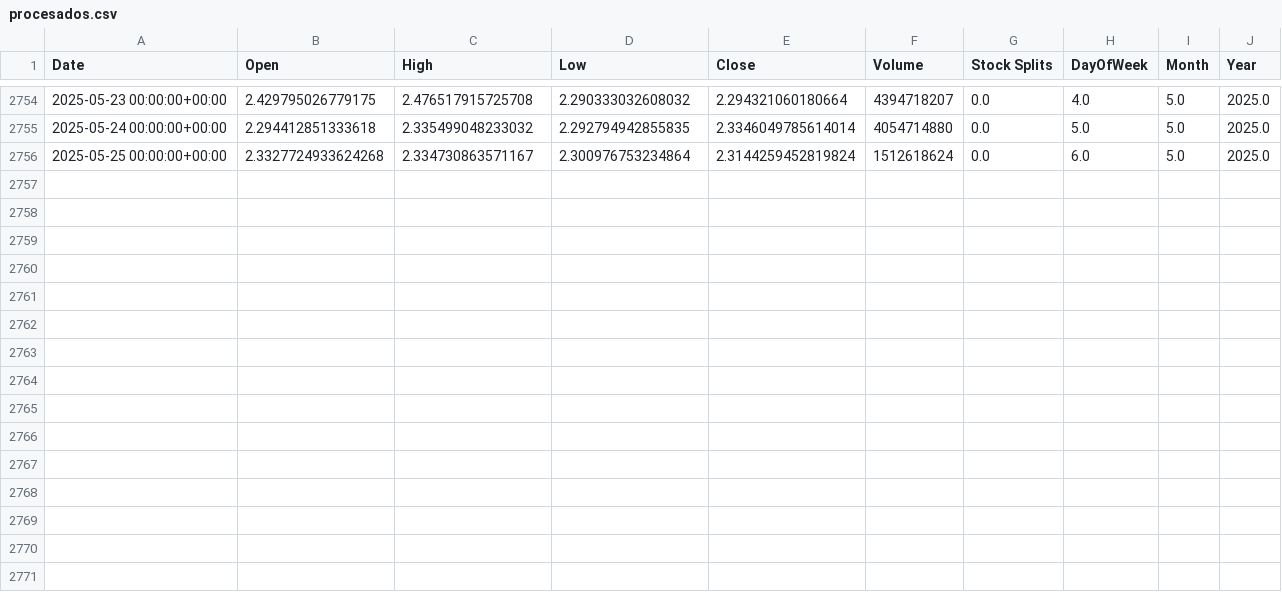
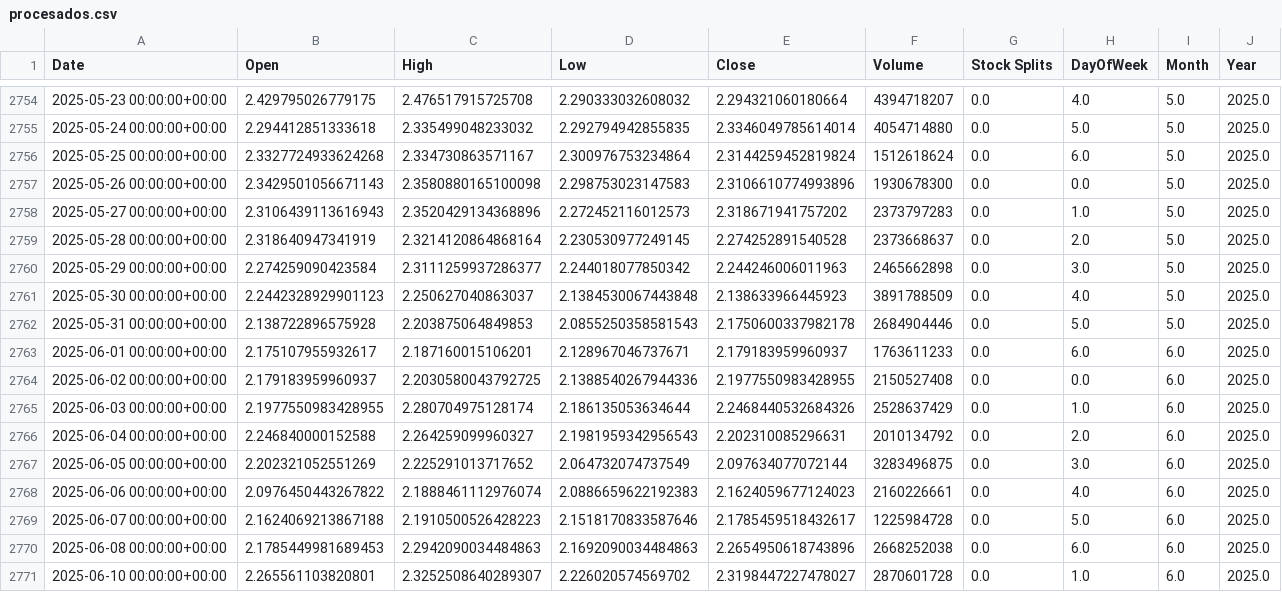
Before and after one commit to Carlos19711101/proyecto_int_V_2025_1_2, a CSV file: src/XRP/static/data/procesados.csv, drawn as a sheet; only a part is shown, gaps mark what is left out; the diff names each change by its address in the sheet, - before the commit and + after, or states it on an @@ line.

```diff
--- a/src/XRP/static/data/procesados.csv
+++ b/src/XRP/static/data/procesados.csv
+row 2757: 2025-05-26 00:00:00+00:00 | 2.3429501056671143 | 2.3580880165100098 | 2.298753023147583 | 2.3106610774993896 | 1930678300 | 0.0 | 0.0 | 5.0 | 2025.0
+row 2758: 2025-05-27 00:00:00+00:00 | 2.3106439113616943 | 2.3520429134368896 | 2.272452116012573 | 2.318671941757202 | 2373797283 | 0.0 | 1.0 | 5.0 | 2025.0
+row 2759: 2025-05-28 00:00:00+00:00 | 2.318640947341919 | 2.3214120864868164 | 2.230530977249145 | 2.274252891540528 | 2373668637 | 0.0 | 2.0 | 5.0 | 2025.0
+row 2760: 2025-05-29 00:00:00+00:00 | 2.274259090423584 | 2.3111259937286377 | 2.244018077850342 | 2.244246006011963 | 2465662898 | 0.0 | 3.0 | 5.0 | 2025.0
+row 2761: 2025-05-30 00:00:00+00:00 | 2.2442328929901123 | 2.250627040863037 | 2.1384530067443848 | 2.138633966445923 | 3891788509 | 0.0 | 4.0 | 5.0 | 2025.0
+row 2762: 2025-05-31 00:00:00+00:00 | 2.138722896575928 | 2.203875064849853 | 2.0855250358581543 | 2.1750600337982178 | 2684904446 | 0.0 | 5.0 | 5.0 | 2025.0
+row 2763: 2025-06-01 00:00:00+00:00 | 2.175107955932617 | 2.187160015106201 | 2.128967046737671 | 2.179183959960937 | 1763611233 | 0.0 | 6.0 | 6.0 | 2025.0
+row 2764: 2025-06-02 00:00:00+00:00 | 2.179183959960937 | 2.2030580043792725 | 2.1388540267944336 | 2.1977550983428955 | 2150527408 | 0.0 | 0.0 | 6.0 | 2025.0
+row 2765: 2025-06-03 00:00:00+00:00 | 2.1977550983428955 | 2.280704975128174 | 2.186135053634644 | 2.2468440532684326 | 2528637429 | 0.0 | 1.0 | 6.0 | 2025.0
+row 2766: 2025-06-04 00:00:00+00:00 | 2.246840000152588 | 2.264259099960327 | 2.1981959342956543 | 2.202310085296631 | 2010134792 | 0.0 | 2.0 | 6.0 | 2025.0
+row 2767: 2025-06-05 00:00:00+00:00 | 2.202321052551269 | 2.225291013717652 | 2.064732074737549 | 2.097634077072144 | 3283496875 | 0.0 | 3.0 | 6.0 | 2025.0
+row 2768: 2025-06-06 00:00:00+00:00 | 2.0976450443267822 | 2.1888461112976074 | 2.0886659622192383 | 2.1624059677124023 | 2160226661 | 0.0 | 4.0 | 6.0 | 2025.0
+row 2769: 2025-06-07 00:00:00+00:00 | 2.1624069213867188 | 2.1910500526428223 | 2.1518170833587646 | 2.1785459518432617 | 1225984728 | 0.0 | 5.0 | 6.0 | 2025.0
+row 2770: 2025-06-08 00:00:00+00:00 | 2.1785449981689453 | 2.2942090034484863 | 2.1692090034484863 | 2.2654950618743896 | 2668252038 | 0.0 | 6.0 | 6.0 | 2025.0
+row 2771: 2025-06-10 00:00:00+00:00 | 2.265561103820801 | 2.3252508640289307 | 2.226020574569702 | 2.3198447227478027 | 2870601728 | 0.0 | 1.0 | 6.0 | 2025.0
```
Also changed, not shown: src/XRP/static/data/entrenado.csv, src/XRP/static/data/historical.csv, 4 other files.
